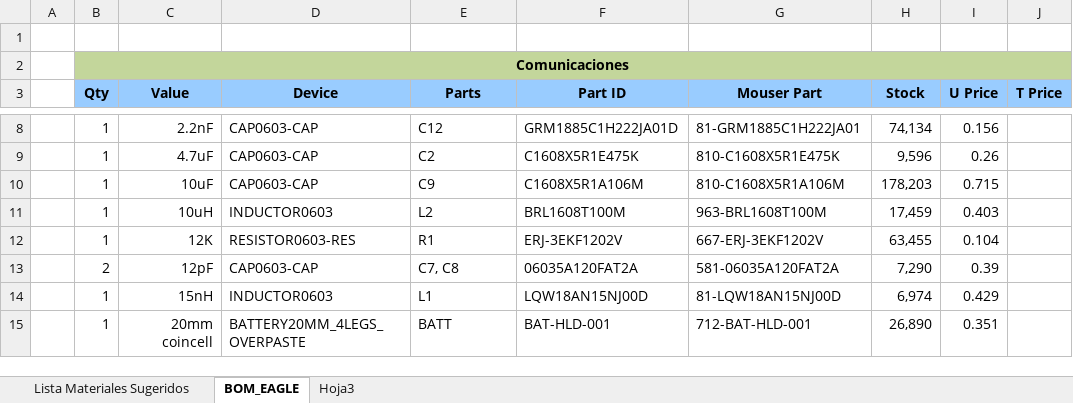
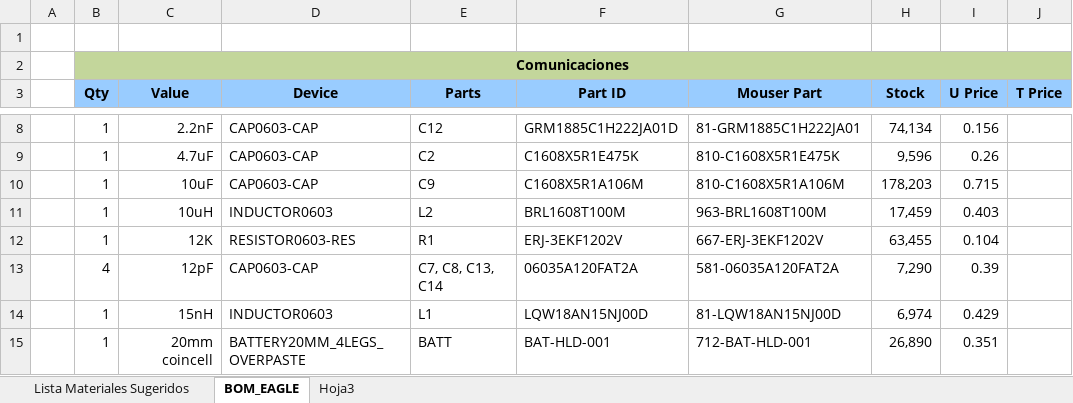
Before and after one commit to georgeredinger/nRF51822, an Excel workbook: BOM_nRF51822.xlsx, sheet BOM_EAGLE, drawn as a sheet; only a part is shown, gaps mark what is left out; values as stored, in another font and other column widths than the file's, no borders; the diff covers the shown part only; the diff names each change by its address in the sheet, - before the commit and + after, or states it on an @@ line.

Commit message:
BOM Update

```diff
--- a/BOM_nRF51822.xlsx (sheet BOM_EAGLE)
+++ b/BOM_nRF51822.xlsx (sheet BOM_EAGLE)
-B13 (Qty): 2
+B13 (Qty): 4
-E13 (Parts): C7, C8
+E13 (Parts): C7, C8, C13, C14
```
Also changed, not shown: 6 edited cells elsewhere in this sheet.
